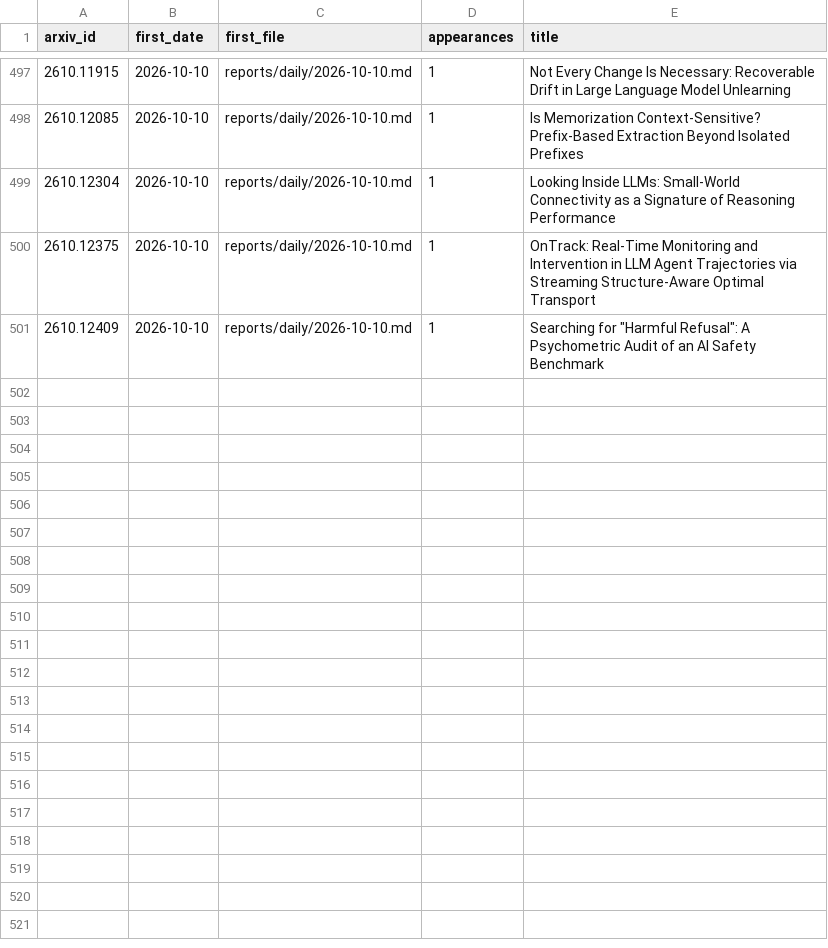
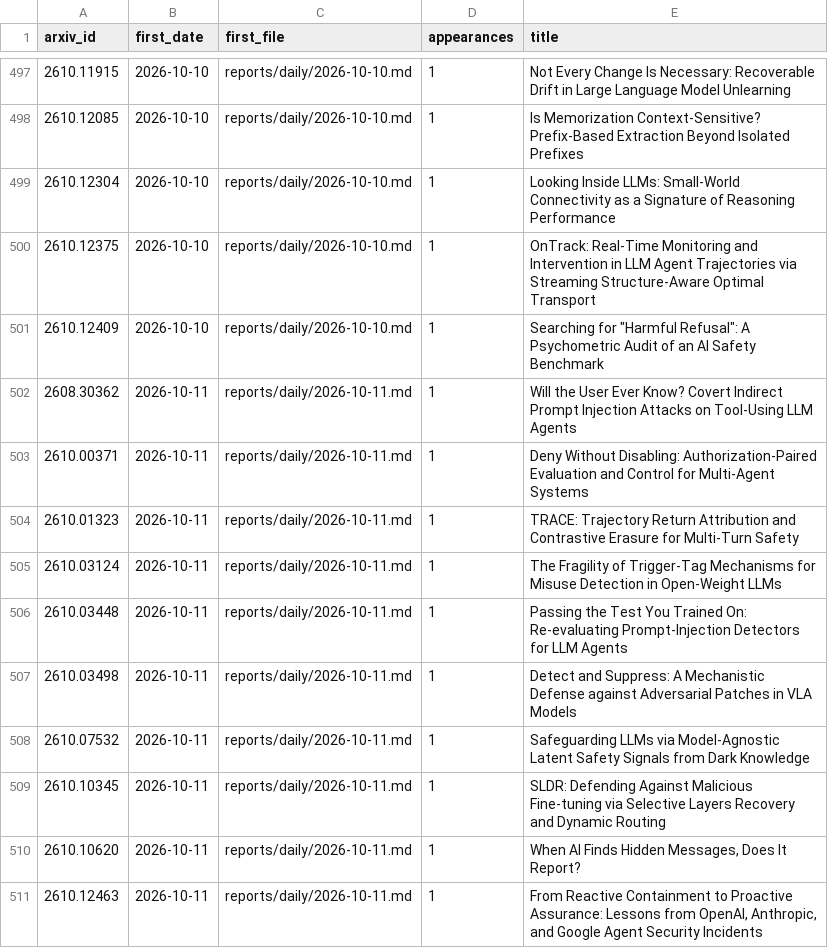
Before and after one commit to GusSand/research-radar, a TSV file: reports/index/seen.tsv, drawn as a sheet; only a part is shown, gaps mark what is left out.

```diff
--- a/reports/index/seen.tsv
+++ b/reports/index/seen.tsv
@@ -501 +501,11 @@ arxiv_id	first_date	first_file	appearances	title
 2610.12409	2026-10-10	reports/daily/2026-10-10.md	1	Searching for "Harmful Refusal": A Psychometric Audit of an AI Safety Benchmark
+2608.30362	2026-10-11	reports/daily/2026-10-11.md	1	Will the User Ever Know? Covert Indirect Prompt Injection Attacks on Tool-Using LLM Agents
+2610.00371	2026-10-11	reports/daily/2026-10-11.md	1	Deny Without Disabling: Authorization-Paired Evaluation and Control for Multi-Agent Systems
+2610.01323	2026-10-11	reports/daily/2026-10-11.md	1	TRACE: Trajectory Return Attribution and Contrastive Erasure for Multi-Turn Safety
+2610.03124	2026-10-11	reports/daily/2026-10-11.md	1	The Fragility of Trigger-Tag Mechanisms for Misuse Detection in Open-Weight LLMs
+2610.03448	2026-10-11	reports/daily/2026-10-11.md	1	Passing the Test You Trained On: Re-evaluating Prompt-Injection Detectors for LLM Agents
+2610.03498	2026-10-11	reports/daily/2026-10-11.md	1	Detect and Suppress: A Mechanistic Defense against Adversarial Patches in VLA Models
+2610.07532	2026-10-11	reports/daily/2026-10-11.md	1	Safeguarding LLMs via Model-Agnostic Latent Safety Signals from Dark Knowledge
+2610.10345	2026-10-11	reports/daily/2026-10-11.md	1	SLDR: Defending Against Malicious Fine-tuning via Selective Layers Recovery and Dynamic Routing
+2610.10620	2026-10-11	reports/daily/2026-10-11.md	1	When AI Finds Hidden Messages, Does It Report?
+2610.12463	2026-10-11	reports/daily/2026-10-11.md	1	From Reactive Containment to Proactive Assurance: Lessons from OpenAI, Anthropic, and Google Agent Security Incidents
```
Also changed, not shown: 2 other files.
